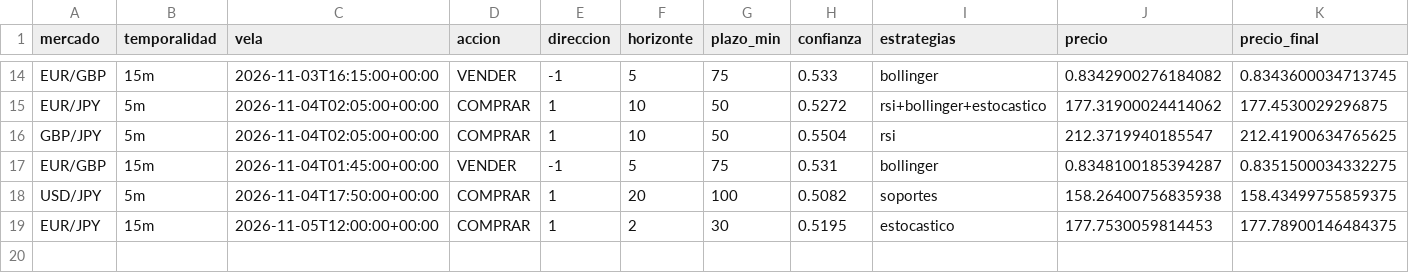
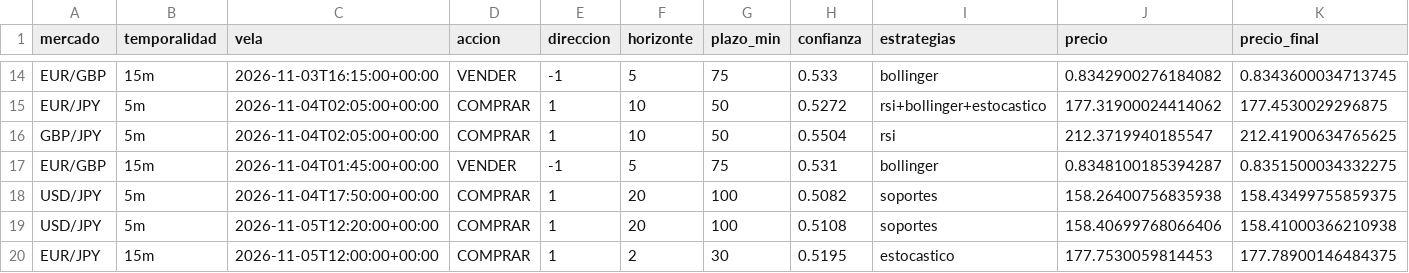
Before and after one commit to Andriuu20/analista-tecnico, a CSV file: vivo.csv, drawn as a sheet; only a part is shown, gaps mark what is left out; rows hold the shown columns only; the diff names each change by its address in the sheet, - before the commit and + after, or states it on an @@ line.

```diff
--- a/vivo.csv
+++ b/vivo.csv
+row 19: USD/JPY | 5m | 2026-11-05T12:20:00+00:00 | COMPRAR | 1 | 20 | 100 | 0.5108 | soportes | 158.40699768066406 | 158.41000366210938
```
Also changed, not shown: 2 other files.
